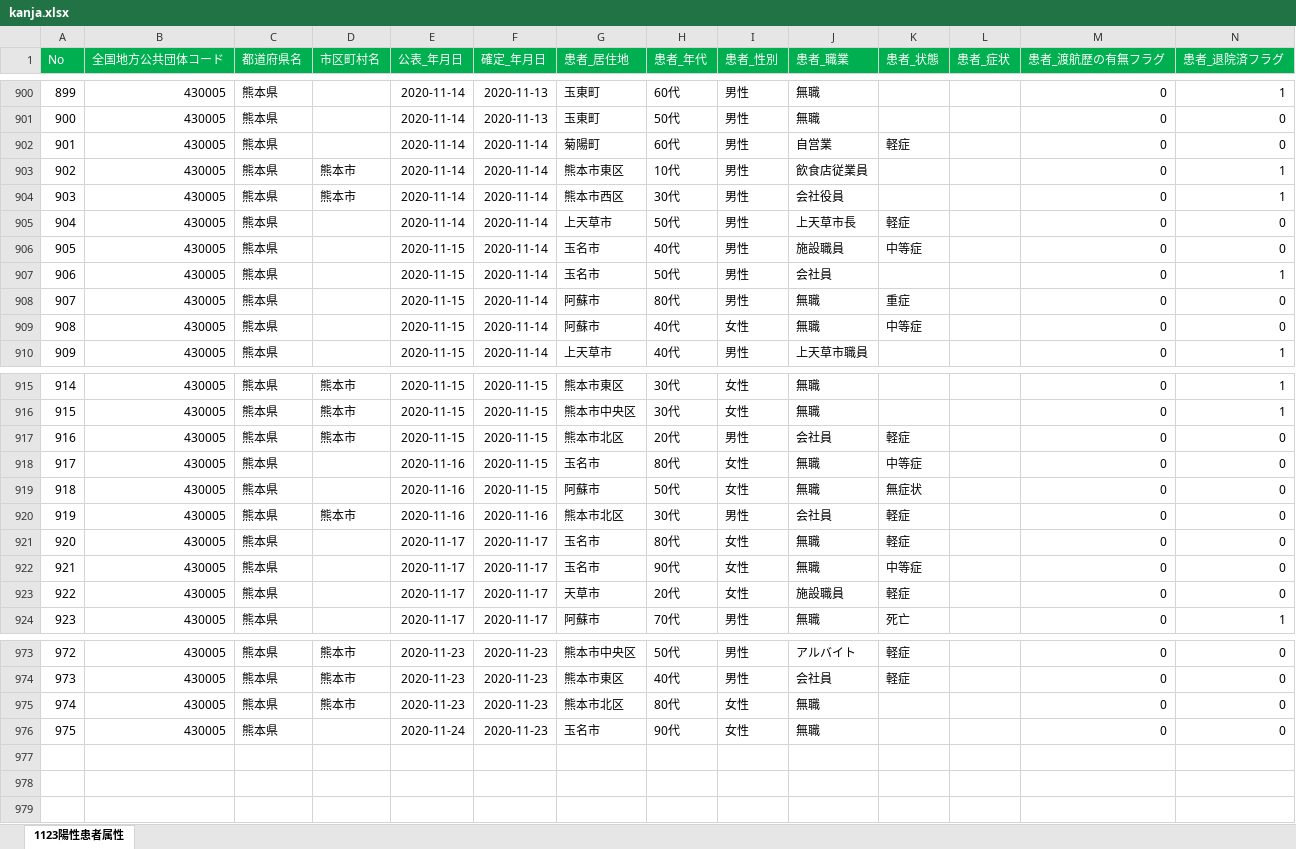
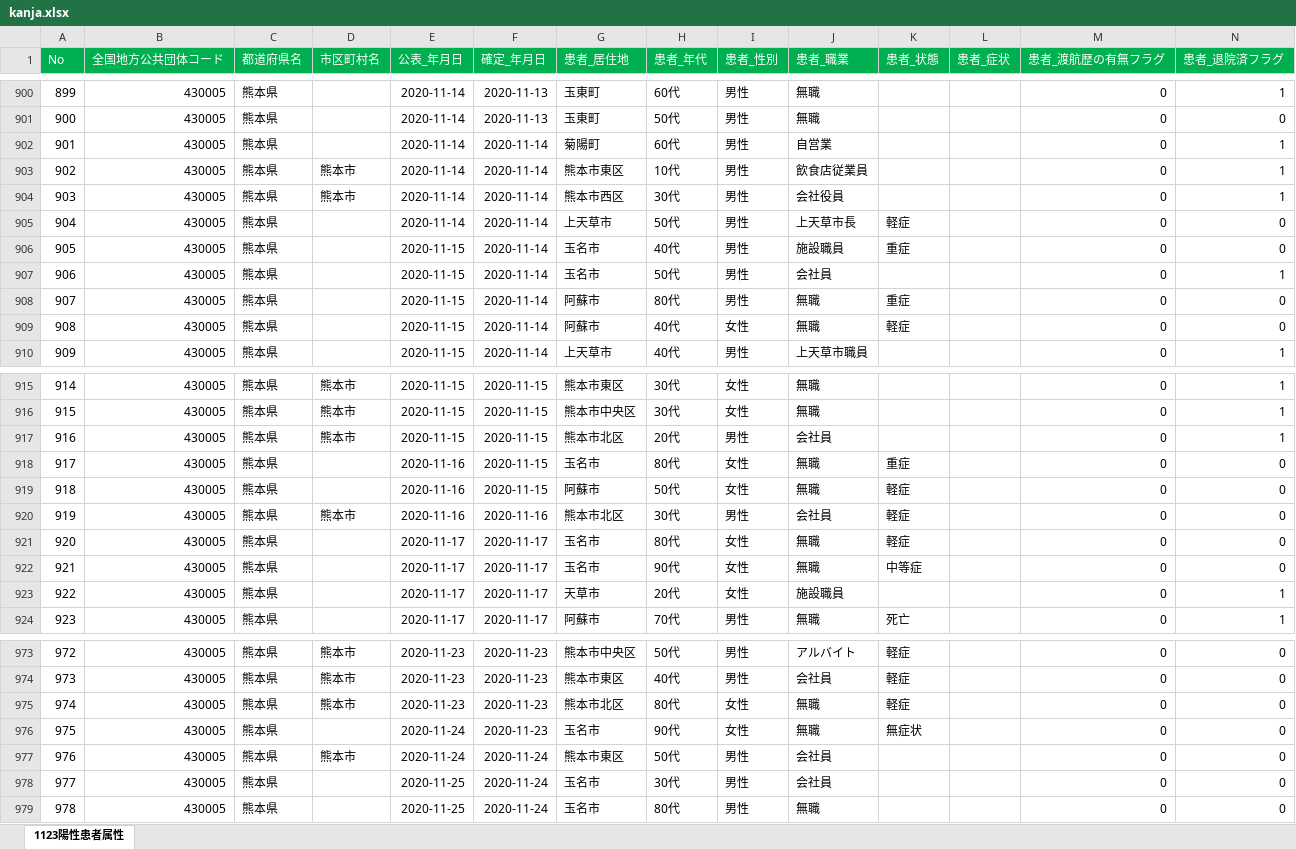
Before and after one commit to makoragi/kumamoto-covid19, an Excel workbook: kanja.xlsx, sheet 1123陽性患者属性, drawn as a sheet; only a part is shown, gaps mark what is left out; values as stored, in another font and other column widths than the file's, no borders; rows hold the shown columns only; the diff covers the shown part only; the diff names each change by its address in the sheet, - before the commit and + after, or states it on an @@ line.

```diff
--- a/kanja.xlsx (sheet 1123陽性患者属性)
+++ b/kanja.xlsx (sheet 1123陽性患者属性)
-K902 (患者_状態): 軽症
+K902 (患者_状態): (empty)
-N902 (患者_退院済フラグ): 0
+N902 (患者_退院済フラグ): 1
-K906 (患者_状態): 中等症
+K906 (患者_状態): 重症
-K909 (患者_状態): 中等症
+K909 (患者_状態): 軽症
-K917 (患者_状態): 軽症
+K917 (患者_状態): (empty)
-N917 (患者_退院済フラグ): 0
+N917 (患者_退院済フラグ): 1
-K918 (患者_状態): 中等症
+K918 (患者_状態): 重症
-K919 (患者_状態): 無症状
+K919 (患者_状態): 軽症
-K923 (患者_状態): 軽症
+K923 (患者_状態): (empty)
-N923 (患者_退院済フラグ): 0
+N923 (患者_退院済フラグ): 1
-K975 (患者_状態): (empty)
+K975 (患者_状態): 軽症
-K976 (患者_状態): (empty)
+K976 (患者_状態): 無症状
+row 977: 976 | 430005 | 熊本県 | 熊本市 | 2020-11-24 | 2020-11-24 | 熊本市東区 | 50代 | 男性 | 会社員 |  |  | 0 | 0
+row 978: 977 | 430005 | 熊本県 |  | 2020-11-25 | 2020-11-24 | 玉名市 | 30代 | 男性 | 会社員 |  |  | 0 | 0
+row 979: 978 | 430005 | 熊本県 |  | 2020-11-25 | 2020-11-24 | 玉名市 | 80代 | 男性 | 無職 |  |  | 0 | 0
```
Also changed, not shown: 8 edited cells elsewhere in this sheet, kensa.xlsx, soudan.xlsx, 1 other file.
